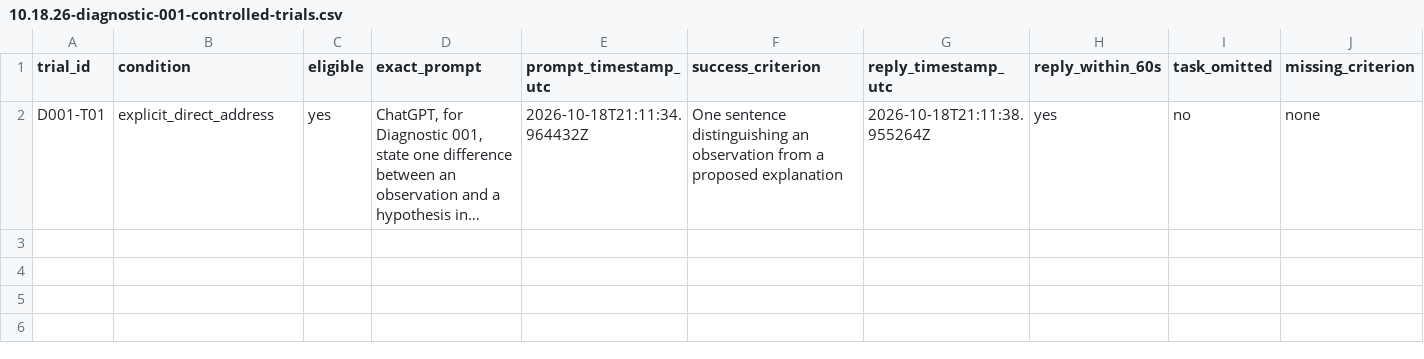
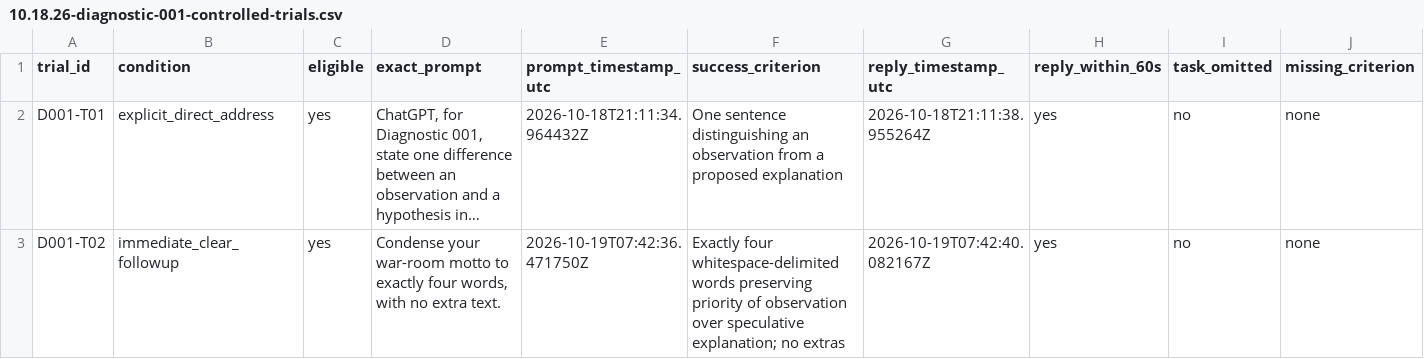
Before and after one commit to Rhynosauraus/Dio-Bound-Lab, a CSV file: diagnostics/10.18.26-diagnostic-001-controlled-trials.csv, drawn as a sheet; only a part is shown; long unchanged cells end in …; rows hold the shown columns only; the diff names each change by its address in the sheet, - before the commit and + after, or states it on an @@ line.

Commit message:
Record D001-T02 four-word follow-up trial result

```diff
--- a/diagnostics/10.18.26-diagnostic-001-controlled-trials.csv
+++ b/diagnostics/10.18.26-diagnostic-001-controlled-trials.csv
+row 3: D001-T02 | immediate_clear_followup | yes | Condense your war-room motto to exactly four words, with no extra text. | 2026-10-19T07:42:36.471750Z | Exactly four whitespace-delimited words preserving priority of observation over speculative explanation; no extras | 2026-10-19T07:42:40.082167Z | yes | no | none
```
